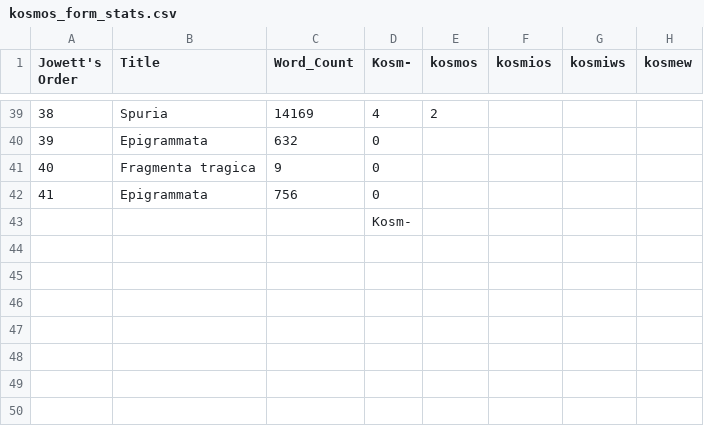
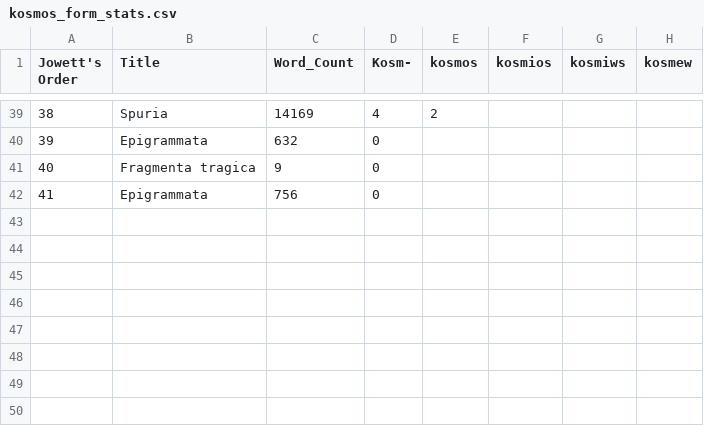
Before and after one commit to isaw-ga-3024/isaw-ga-3024.github.io, a CSV file: maticic-del-dm3769/kosmos_form_stats.csv, drawn as a sheet; only a part is shown, gaps mark what is left out; the diff names each change by its address in the sheet, - before the commit and + after, or states it on an @@ line.

Commit message:
correction

```diff
--- a/maticic-del-dm3769/kosmos_form_stats.csv
+++ b/maticic-del-dm3769/kosmos_form_stats.csv
-D43 (Kosm-): Kosm-
+D43 (Kosm-): (empty)
```
